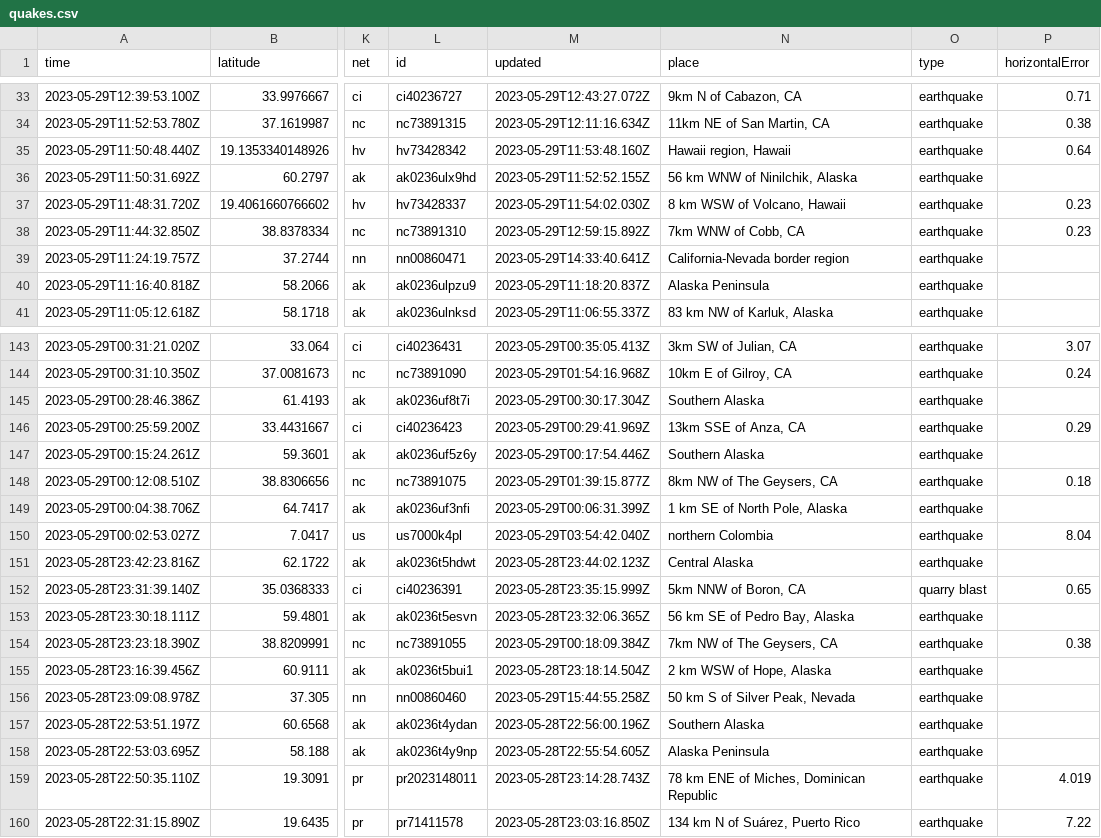
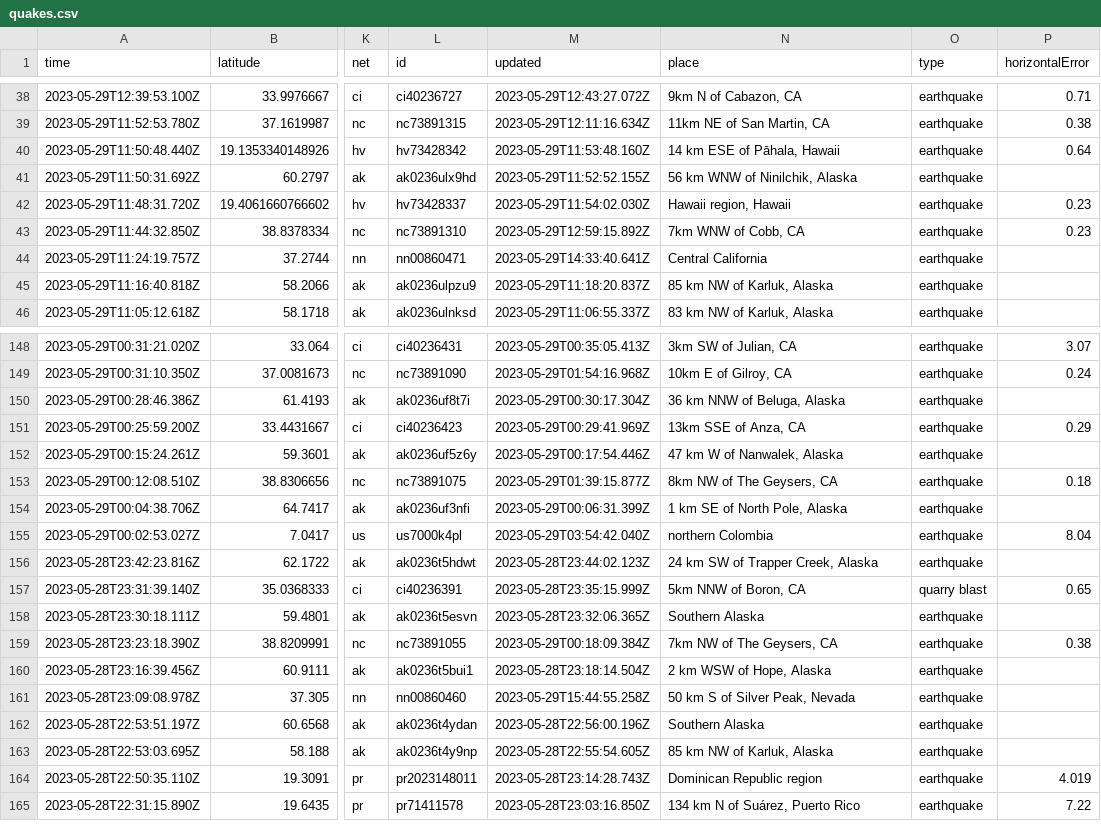
Before and after one commit to ashu-parida-hpe/sample-java-app, a CSV file: quakes.csv, drawn as a sheet; only a part is shown, gaps mark what is left out; addresses are those after the commit; the diff covers the shown part only; the diff names each change by its address in the sheet, - before the commit and + after, or states it on an @@ line.

```diff
--- a/quakes.csv
+++ b/quakes.csv
-N40 (place): Hawaii region, Hawaii
+N40 (place): 14 km ESE of Pāhala, Hawaii
-N42 (place): 8 km WSW of Volcano, Hawaii
+N42 (place): Hawaii region, Hawaii
-N44 (place): California-Nevada border region
+N44 (place): Central California
-N45 (place): Alaska Peninsula
+N45 (place): 85 km NW of Karluk, Alaska
-N150 (place): Southern Alaska
+N150 (place): 36 km NNW of Beluga, Alaska
-N152 (place): Southern Alaska
+N152 (place): 47 km W of Nanwalek, Alaska
-N156 (place): Central Alaska
+N156 (place): 24 km SW of Trapper Creek, Alaska
-N158 (place): 56 km SE of Pedro Bay, Alaska
+N158 (place): Southern Alaska
-N163 (place): Alaska Peninsula
+N163 (place): 85 km NW of Karluk, Alaska
-N164 (place): 78 km ENE of Miches, Dominican Republic
+N164 (place): Dominican Republic region
```
Also changed, not shown: 5 added rows, 2 removed rows and 22 edited cells elsewhere in this file.
